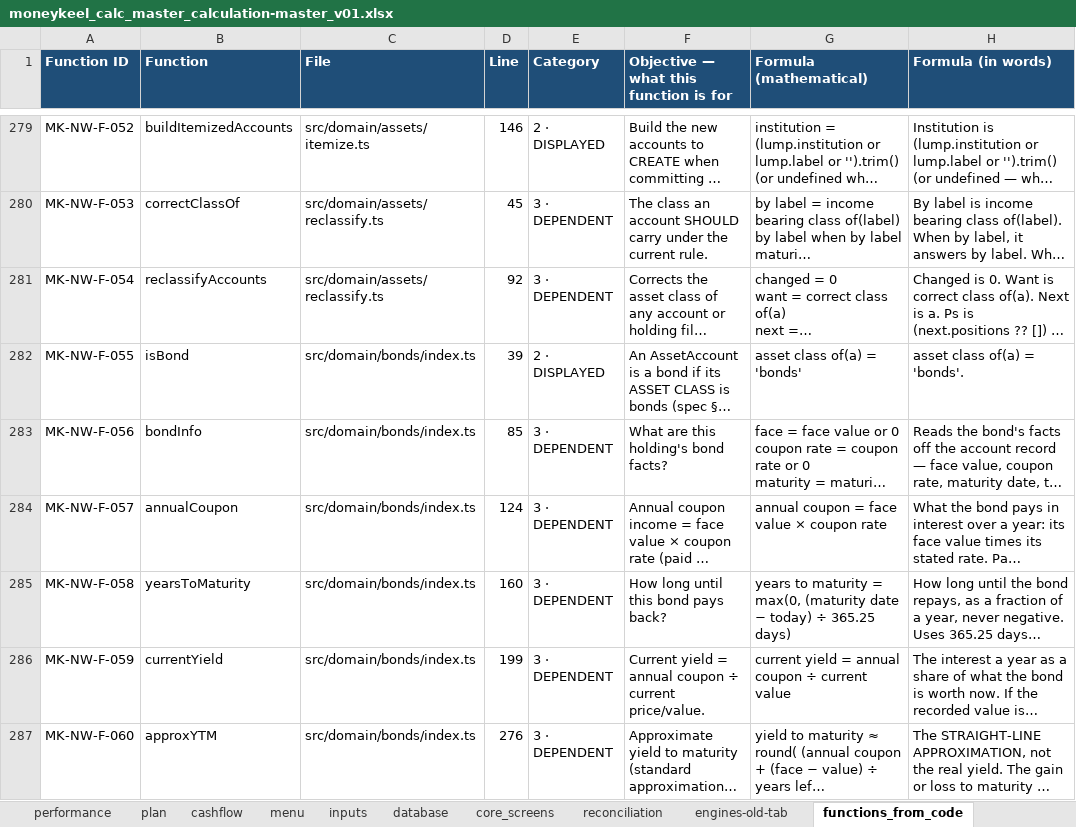
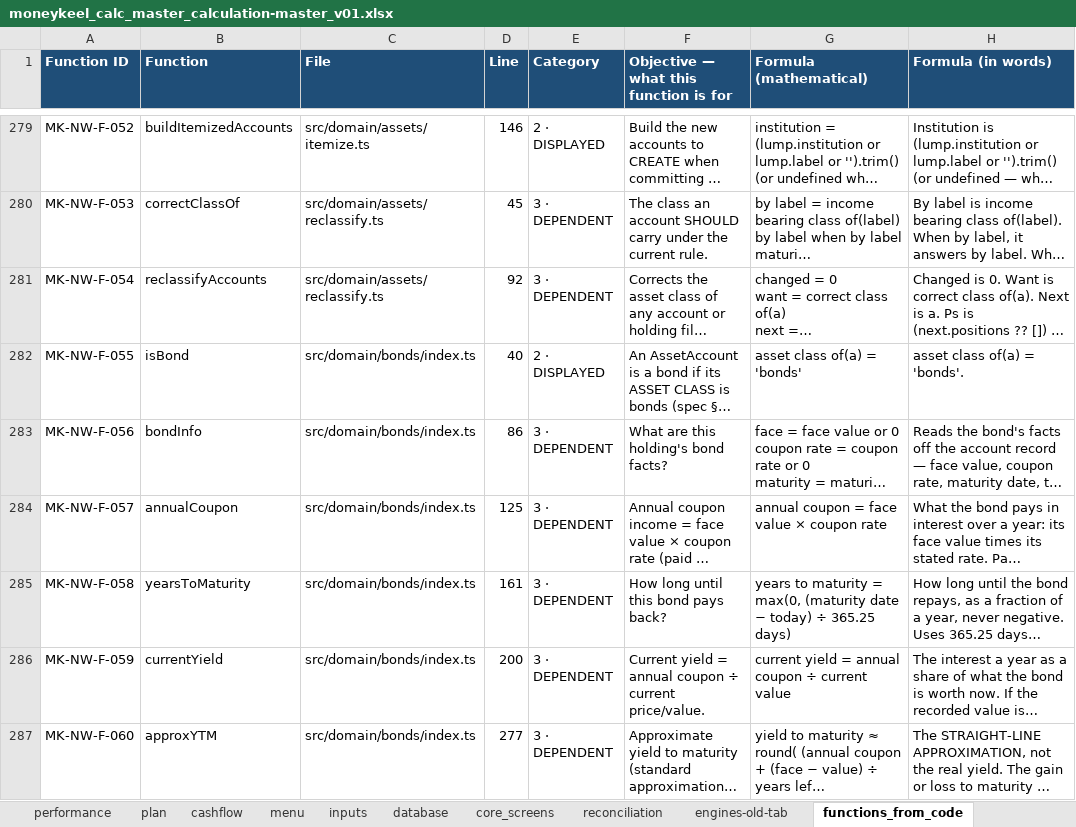
Before and after one commit to Finwise-io/finwise, an Excel workbook: MoneyKeel/documents/other/moneykeel_calc_master_calculation-master_v01.xlsx, sheet functions_from_code, drawn as a sheet; only a part is shown, gaps mark what is left out; long unchanged cells end in …; values as stored, in another font and other column widths than the file's, no borders; the diff covers the shown part only; the diff names each change by its address in the sheet, - before the commit and + after, or states it on an @@ line.

```diff
--- a/MoneyKeel/documents/other/moneykeel_calc_master_calculation-master_v01.xlsx (sheet functions_from_code)
+++ b/MoneyKeel/documents/other/moneykeel_calc_master_calculation-master_v01.xlsx (sheet functions_from_code)
-D282 (Line): 39
+D282 (Line): 40
-D283 (Line): 85
+D283 (Line): 86
-D284 (Line): 124
+D284 (Line): 125
-D285 (Line): 160
+D285 (Line): 161
-D286 (Line): 199
+D286 (Line): 200
-D287 (Line): 276
+D287 (Line): 277
```
Also changed, not shown: 308 edited cells elsewhere in this sheet, sheet networth, sheet cashflow, sheet performance, sheet inputs, sheet menu, sheet multiple_screens, 2 more sheets, MoneyKeel/documents/decision-log/moneykeel_log_decisions_v01.xlsx, MoneyKeel/documents/other/moneykeel_calc_plan_workplan_v01.xlsx, 33 other files.
